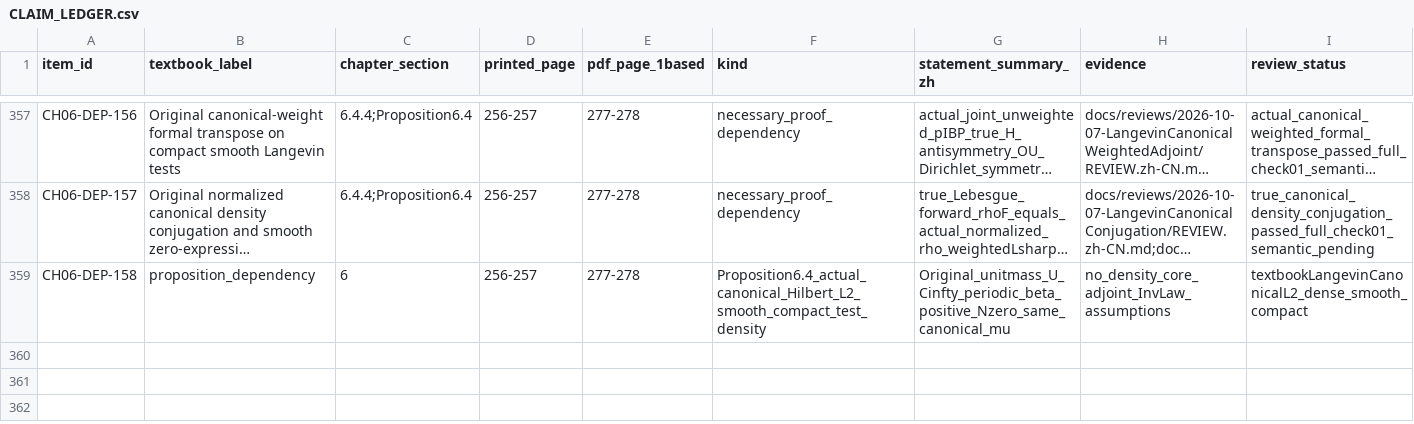
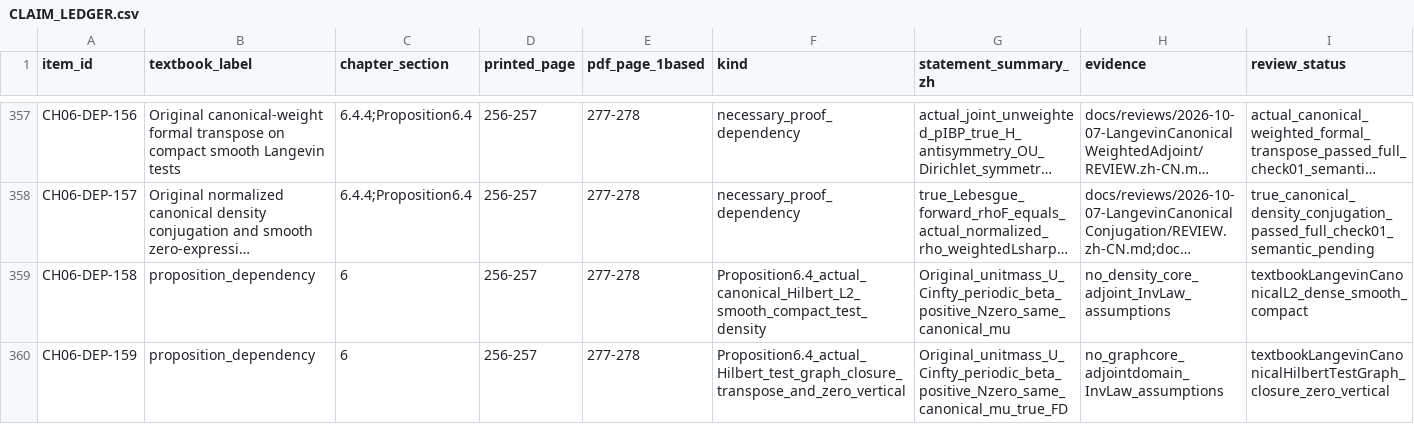
Before and after one commit to zhuanxv-G/MolecularDynamicsFormalization, a CSV file: docs/audits/2026-10-01-initial/CLAIM_LEDGER.csv, drawn as a sheet; only a part is shown, gaps mark what is left out; long unchanged cells end in …; rows hold the shown columns only; the diff names each change by its address in the sheet, - before the commit and + after, or states it on an @@ line.

Commit message:
Prove true canonical Hilbert graph closure testing and zero vertical limit

```diff
--- a/docs/audits/2026-10-01-initial/CLAIM_LEDGER.csv
+++ b/docs/audits/2026-10-01-initial/CLAIM_LEDGER.csv
+row 360: CH06-DEP-159 | proposition_dependency | 6 | 256-257 | 277-278 | Proposition6.4_actual_Hilbert_test_graph_closure_transpose_and_zero_vertical | Original_unitmass_U_Cinfty_periodic_beta_positive_Nzero_same_canonical_mu_true_FD | no_graphcore_adjointdomain_InvLaw_assumptions | textbookLangevinCanonicalHilbertTestGraph_closure_zero_vertical
```
Also changed, not shown: docs/NOTATION_INVENTORY.csv, 29 other files.
